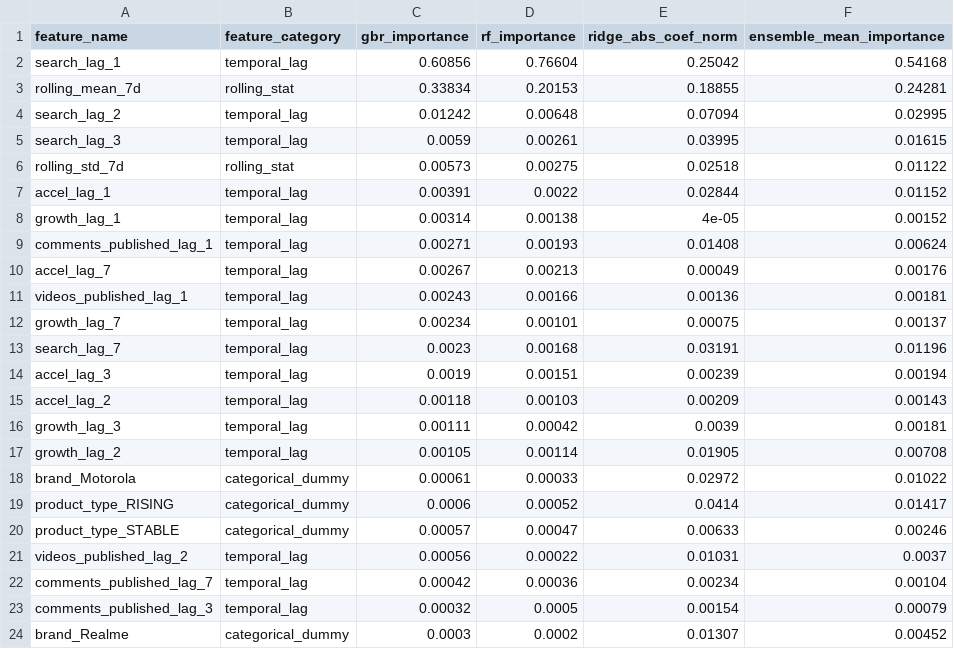
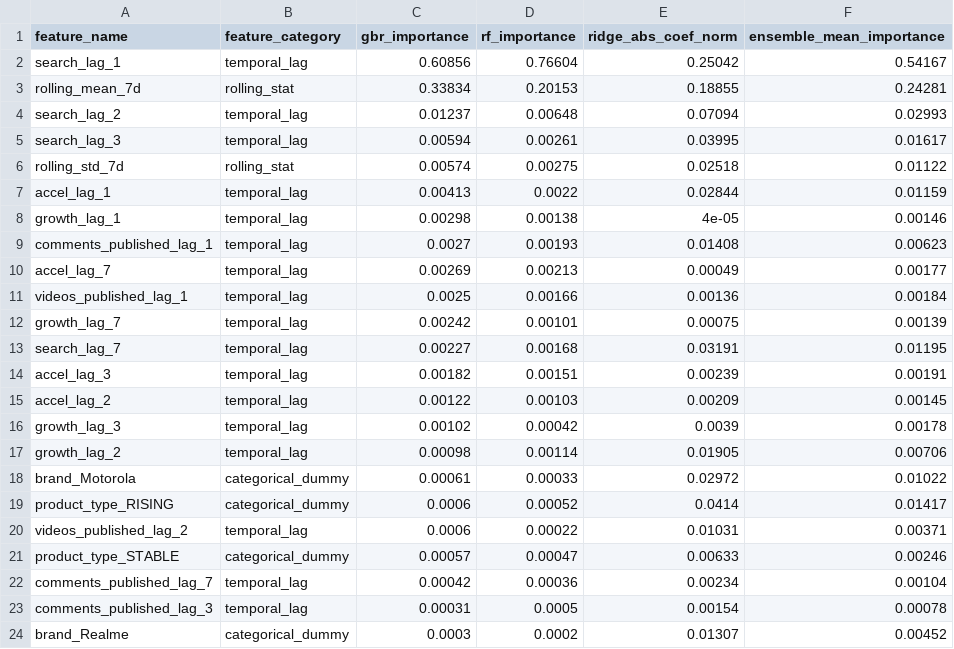
Before and after one commit to Ashwin-deals/viral-product-intelligence-, a CSV file: processed/method1_feature_importance.csv, drawn as a sheet; only a part is shown; the diff covers the shown part only.

```diff
--- a/processed/method1_feature_importance.csv
+++ b/processed/method1_feature_importance.csv
@@ -1,24 +1,24 @@
 feature_name,feature_category,gbr_importance,rf_importance,ridge_abs_coef_norm,ensemble_mean_importance
-search_lag_1,temporal_lag,0.60856,0.76604,0.25042,0.54168
+search_lag_1,temporal_lag,0.60856,0.76604,0.25042,0.54167
 rolling_mean_7d,rolling_stat,0.33834,0.20153,0.18855,0.24281
-search_lag_2,temporal_lag,0.01242,0.00648,0.07094,0.02995
-search_lag_3,temporal_lag,0.0059,0.00261,0.03995,0.01615
-rolling_std_7d,rolling_stat,0.00573,0.00275,0.02518,0.01122
-accel_lag_1,temporal_lag,0.00391,0.0022,0.02844,0.01152
-growth_lag_1,temporal_lag,0.00314,0.00138,4e-05,0.00152
-comments_published_lag_1,temporal_lag,0.00271,0.00193,0.01408,0.00624
-accel_lag_7,temporal_lag,0.00267,0.00213,0.00049,0.00176
-videos_published_lag_1,temporal_lag,0.00243,0.00166,0.00136,0.00181
-growth_lag_7,temporal_lag,0.00234,0.00101,0.00075,0.00137
-search_lag_7,temporal_lag,0.0023,0.00168,0.03191,0.01196
-accel_lag_3,temporal_lag,0.0019,0.00151,0.00239,0.00194
-accel_lag_2,temporal_lag,0.00118,0.00103,0.00209,0.00143
-growth_lag_3,temporal_lag,0.00111,0.00042,0.0039,0.00181
-growth_lag_2,temporal_lag,0.00105,0.00114,0.01905,0.00708
+search_lag_2,temporal_lag,0.01237,0.00648,0.07094,0.02993
+search_lag_3,temporal_lag,0.00594,0.00261,0.03995,0.01617
+rolling_std_7d,rolling_stat,0.00574,0.00275,0.02518,0.01122
+accel_lag_1,temporal_lag,0.00413,0.0022,0.02844,0.01159
+growth_lag_1,temporal_lag,0.00298,0.00138,4e-05,0.00146
+comments_published_lag_1,temporal_lag,0.0027,0.00193,0.01408,0.00623
+accel_lag_7,temporal_lag,0.00269,0.00213,0.00049,0.00177
+videos_published_lag_1,temporal_lag,0.0025,0.00166,0.00136,0.00184
+growth_lag_7,temporal_lag,0.00242,0.00101,0.00075,0.00139
+search_lag_7,temporal_lag,0.00227,0.00168,0.03191,0.01195
+accel_lag_3,temporal_lag,0.00182,0.00151,0.00239,0.00191
+accel_lag_2,temporal_lag,0.00122,0.00103,0.00209,0.00145
+growth_lag_3,temporal_lag,0.00102,0.00042,0.0039,0.00178
+growth_lag_2,temporal_lag,0.00098,0.00114,0.01905,0.00706
 brand_Motorola,categorical_dummy,0.00061,0.00033,0.02972,0.01022
 product_type_RISING,categorical_dummy,0.0006,0.00052,0.0414,0.01417
+videos_published_lag_2,temporal_lag,0.0006,0.00022,0.01031,0.00371
 product_type_STABLE,categorical_dummy,0.00057,0.00047,0.00633,0.00246
-videos_published_lag_2,temporal_lag,0.00056,0.00022,0.01031,0.0037
 comments_published_lag_7,temporal_lag,0.00042,0.00036,0.00234,0.00104
-comments_published_lag_3,temporal_lag,0.00032,0.0005,0.00154,0.00079
+comments_published_lag_3,temporal_lag,0.00031,0.0005,0.00154,0.00078
 brand_Realme,categorical_dummy,0.0003,0.0002,0.01307,0.00452
```
Also changed, not shown: 2 added rows, 2 removed rows, 3 moved rows and 1 edited cell elsewhere in this file, processed/method1_cohort_performance.csv, processed/method1_forecast_predictions.csv, 1 other file.
